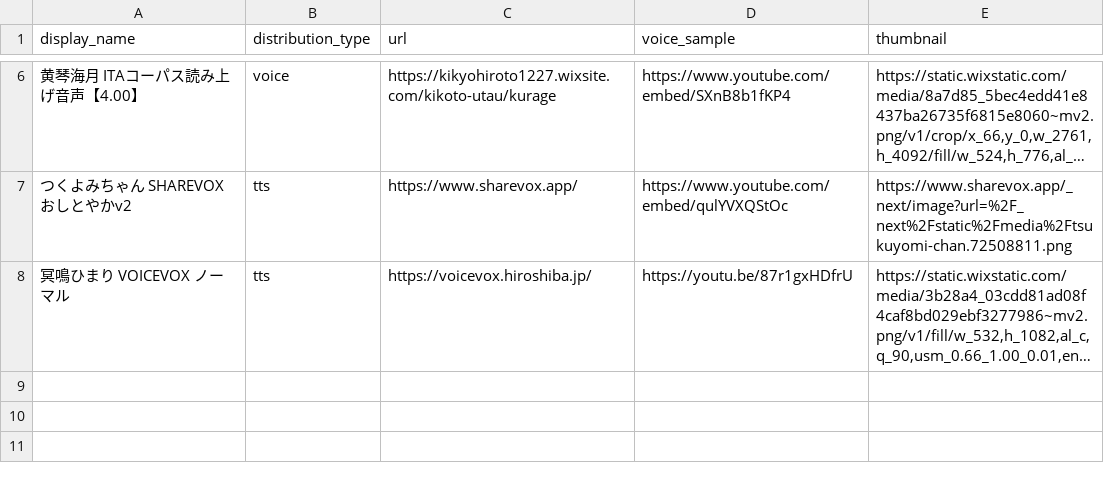
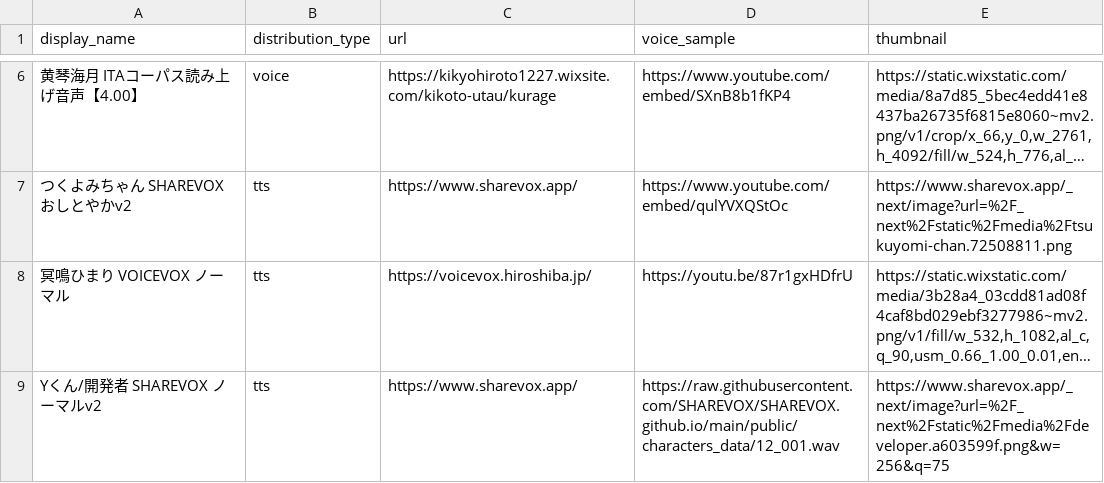
Before and after one commit to nadare881/voice-changer-vector-search, a TSV file: data/meta.tsv, drawn as a sheet; only a part is shown, gaps mark what is left out; long unchanged cells end in …; the diff names each change by its address in the sheet, - before the commit and + after, or states it on an @@ line.

```diff
--- a/data/meta.tsv
+++ b/data/meta.tsv
+row 9: Yくん/開発者 SHAREVOX ノーマルv2 | tts | https://www.sharevox.app/ | https://raw.githubusercontent.com/SHAREVOX/SHAREVOX.github.io/main/public/characters_data/12_001.wav | https://www.sharevox.app/_next/image?url=%2F_next%2Fstatic%2Fmedia%2Fdeveloper.a603599f.png&w=256&q=75
```
Also changed, not shown: data/embeddings.tsv, data/meta.csv, 1 other file.
